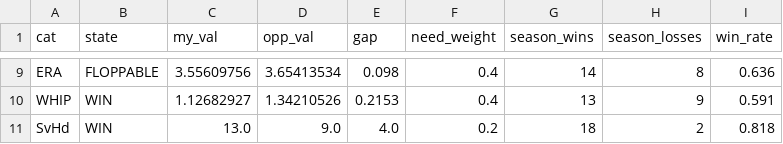
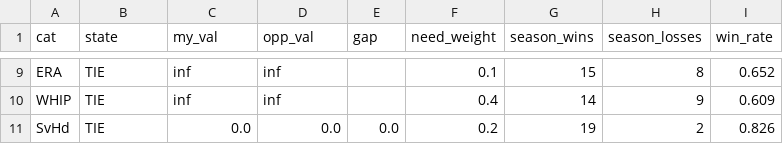
Before and after one commit to nickguarriello/pitch-slap, a CSV file: docs/data/matchup.csv, drawn as a sheet; only a part is shown, gaps mark what is left out; the diff covers the shown part only; the diff names each change by its address in the sheet, - before the commit and + after, or states it on an @@ line.

```diff
--- a/docs/data/matchup.csv
+++ b/docs/data/matchup.csv
-B9 (state): FLOPPABLE
+B9 (state): TIE
-C9 (my_val): 3.55609756
+C9 (my_val): inf
-D9 (opp_val): 3.65413534
+D9 (opp_val): inf
-E9 (gap): 0.098
+E9 (gap): (empty)
-F9 (need_weight): 0.4
+F9 (need_weight): 0.1
-G9 (season_wins): 14
+G9 (season_wins): 15
-I9 (win_rate): 0.636
+I9 (win_rate): 0.652
-B10:B11 (state): WIN
+B10:B11 (state): TIE
-C10 (my_val): 1.12682927
+C10 (my_val): inf
-D10 (opp_val): 1.34210526
+D10 (opp_val): inf
-E10 (gap): 0.2153
+E10 (gap): (empty)
-G10 (season_wins): 13
+G10 (season_wins): 14
-I10 (win_rate): 0.591
+I10 (win_rate): 0.609
-C11 (my_val): 13.0
+C11 (my_val): 0.0
-D11 (opp_val): 9.0
+D11 (opp_val): 0.0
-E11 (gap): 4.0
+E11 (gap): 0.0
-G11 (season_wins): 18
+G11 (season_wins): 19
-I11 (win_rate): 0.818
+I11 (win_rate): 0.826
```
Also changed, not shown: 39 edited cells elsewhere in this file, data/player-crosswalk.csv, docs/data/roster.csv, 17 other files.
